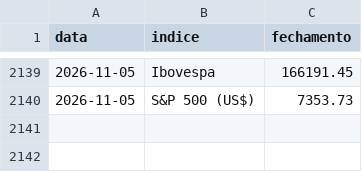
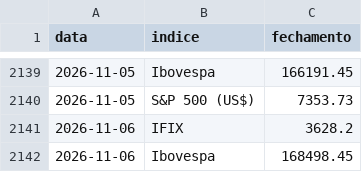
Before and after one commit to pietrosalvador5-boop/painel-previmpa, a CSV file: dados/bolsa.csv, drawn as a sheet; only a part is shown, gaps mark what is left out; the diff names each change by its address in the sheet, - before the commit and + after, or states it on an @@ line.

```diff
--- a/dados/bolsa.csv
+++ b/dados/bolsa.csv
+row 2141: 2026-11-06 | IFIX | 3628.2
+row 2142: 2026-11-06 | Ibovespa | 168498.45
```
Also changed, not shown: dados/ettj.csv, dados/ima.csv, 2 other files.
